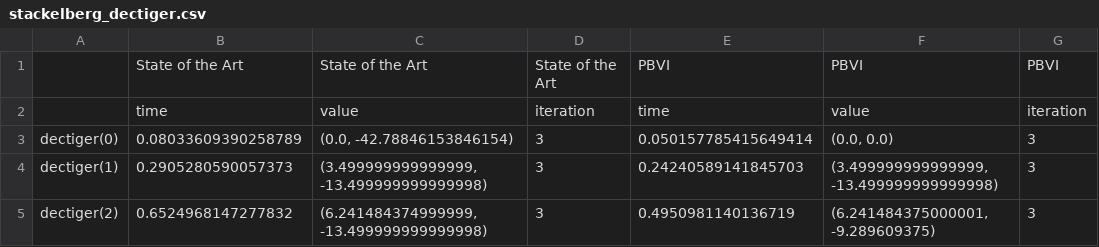
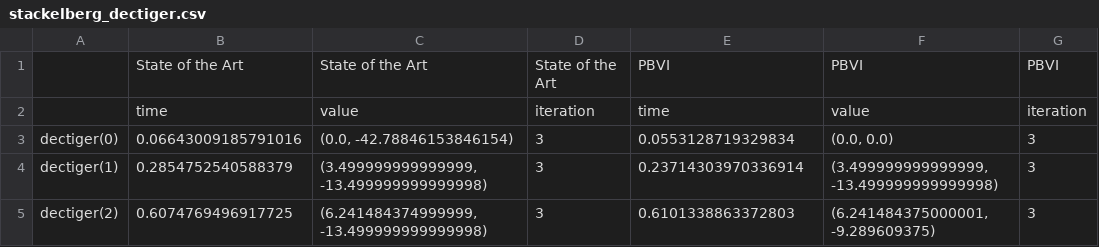
Before and after one commit to izzikampono/Thesis, a CSV file: processed_results/stackelberg_dectiger.csv, drawn as a sheet.

```diff
--- a/processed_results/stackelberg_dectiger.csv
+++ b/processed_results/stackelberg_dectiger.csv
@@ -2,4 +2,4 @@
 ,time,value,iteration,time,value,iteration
-dectiger(0),0.08033609390258789,"(0.0, -42.78846153846154)",3,0.050157785415649414,"(0.0, 0.0)",3
-dectiger(1),0.2905280590057373,"(3.499999999999999, -13.499999999999998)",3,0.24240589141845703,"(3.499999999999999, -13.499999999999998)",3
-dectiger(2),0.6524968147277832,"(6.241484374999999, -13.499999999999998)",3,0.4950981140136719,"(6.241484375000001, -9.289609375)",3
+dectiger(0),0.06643009185791016,"(0.0, -42.78846153846154)",3,0.0553128719329834,"(0.0, 0.0)",3
+dectiger(1),0.2854752540588379,"(3.499999999999999, -13.499999999999998)",3,0.23714303970336914,"(3.499999999999999, -13.499999999999998)",3
+dectiger(2),0.6074769496917725,"(6.241484374999999, -13.499999999999998)",3,0.6101338863372803,"(6.241484375000001, -9.289609375)",3
```
Also changed, not shown: processed_results/cooperative_dectiger.csv, processed_results/zerosum_dectiger.csv, 5 other files.
